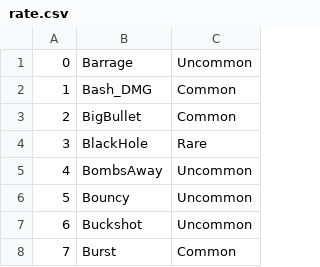
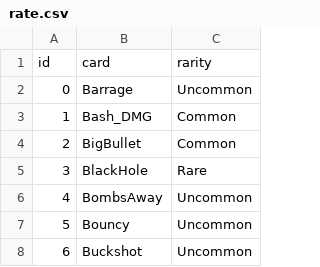
Before and after one commit to kanjijonathan/round, a CSV file: rate.csv, drawn as a sheet; only a part is shown; the shorter side is filled out with more unchanged rows.

Commit message:
update

```diff
--- a/rate.csv
+++ b/rate.csv
@@ -1 +1,2 @@
+id,card,rarity
 0,Barrage,Uncommon
```
